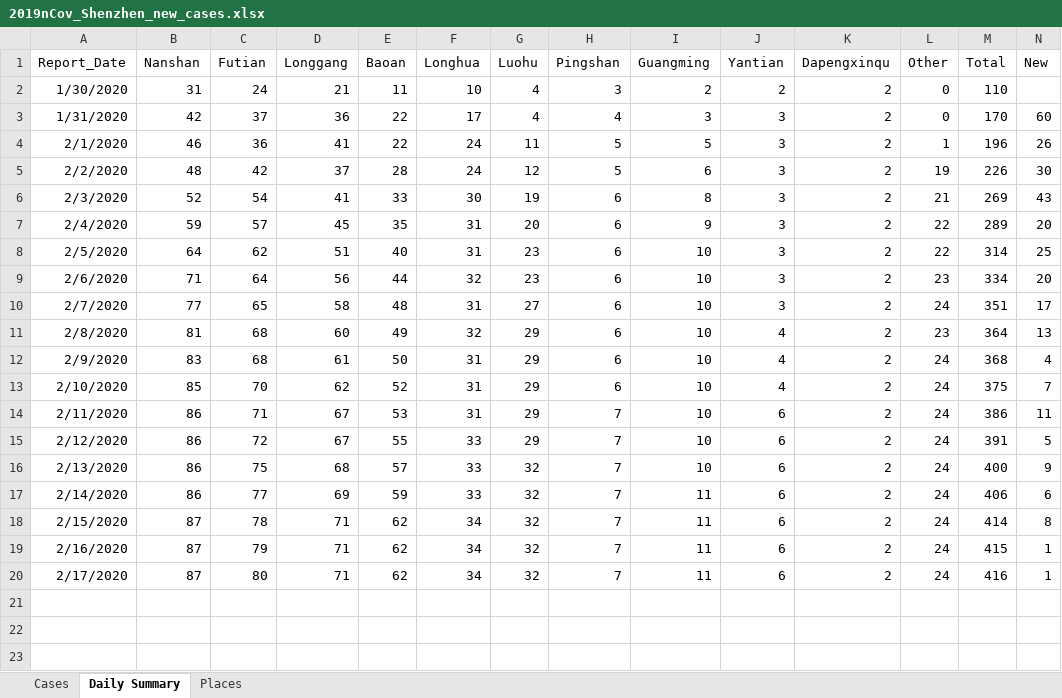
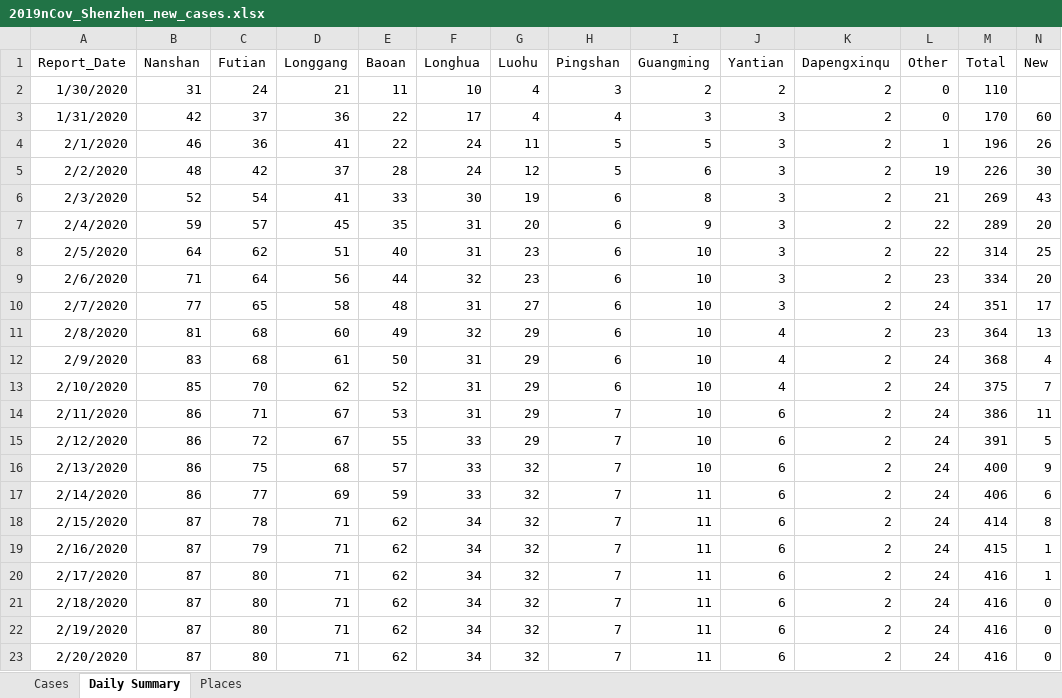
Before and after one commit to presstofan/2019-nCov-data-collection, an Excel workbook: Shenzhen_WJW/2019nCov_Shenzhen_new_cases.xlsx, sheet Daily Summary, drawn as a sheet; only a part is shown; values as stored, in another font and other column widths than the file's, no borders; rows hold the shown columns only; the diff names each change by its address in the sheet, - before the commit and + after, or states it on an @@ line.

```diff
--- a/Shenzhen_WJW/2019nCov_Shenzhen_new_cases.xlsx (sheet Daily Summary)
+++ b/Shenzhen_WJW/2019nCov_Shenzhen_new_cases.xlsx (sheet Daily Summary)
+row 21: 2/18/2020 | 87 | 80 | 71 | 62 | 34 | 32 | 7 | 11 | 6 | 2 | 24 | 416 | 0
+row 22: 2/19/2020 | 87 | 80 | 71 | 62 | 34 | 32 | 7 | 11 | 6 | 2 | 24 | 416 | 0
+row 23: 2/20/2020 | 87 | 80 | 71 | 62 | 34 | 32 | 7 | 11 | 6 | 2 | 24 | 416 | 0
```
Also changed, not shown: sheet Cases, Beijing_WJW/2019nCov_Beijing_new_cases.xlsx.
